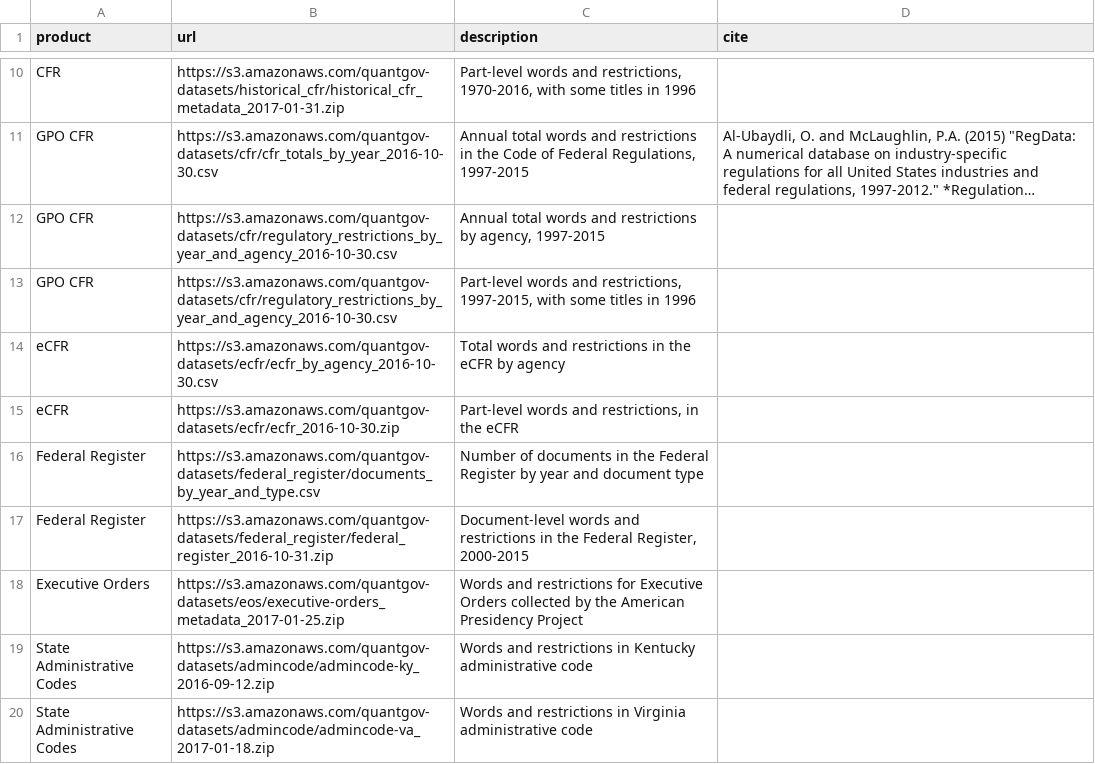
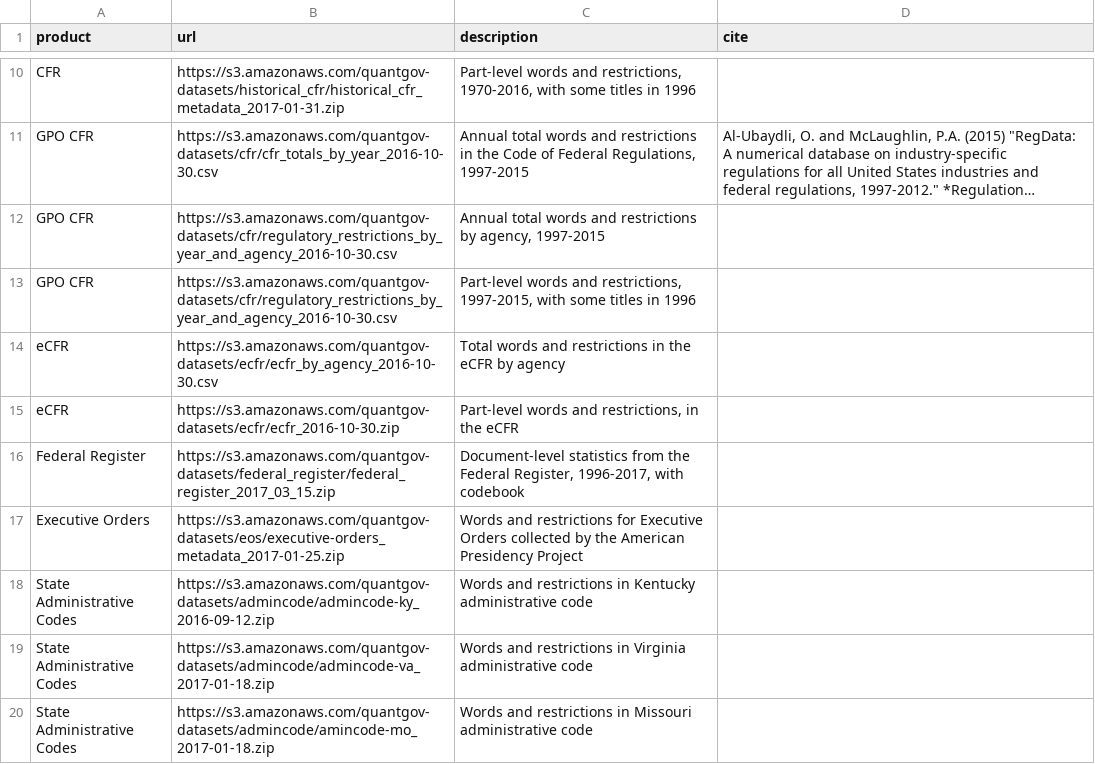
Before and after one commit to jnelson16/quantgov.org, a CSV file: _data/datasets.csv, drawn as a sheet; only a part is shown, gaps mark what is left out; the shorter side is filled out with more unchanged rows; long unchanged cells end in ….

Commit message:
updated FR dataset

```diff
--- a/_data/datasets.csv
+++ b/_data/datasets.csv
@@ -15,4 +15,3 @@ eCFR,https://s3.amazonaws.com/quantgov-datasets/ecfr/ecfr_by_agency_2016-10-30.c
 eCFR,https://s3.amazonaws.com/quantgov-datasets/ecfr/ecfr_2016-10-30.zip,"Part-level words and restrictions, in the eCFR",
-Federal Register,https://s3.amazonaws.com/quantgov-datasets/federal_register/documents_by_year_and_type.csv,Number of documents in the Federal Register by year and document type,
-Federal Register,https://s3.amazonaws.com/quantgov-datasets/federal_register/federal_register_2016-10-31.zip,"Document-level words and restrictions in the Federal Register, 2000-2015",
+Federal Register,https://s3.amazonaws.com/quantgov-datasets/federal_register/federal_register_2017_03_15.zip,"Document-level statistics from the Federal Register, 1996-2017, with codebook",
 Executive Orders,https://s3.amazonaws.com/quantgov-datasets/eos/executive-orders_metadata_2017-01-25.zip,Words and restrictions for Executive Orders collected by the American Presidency Project,
```
